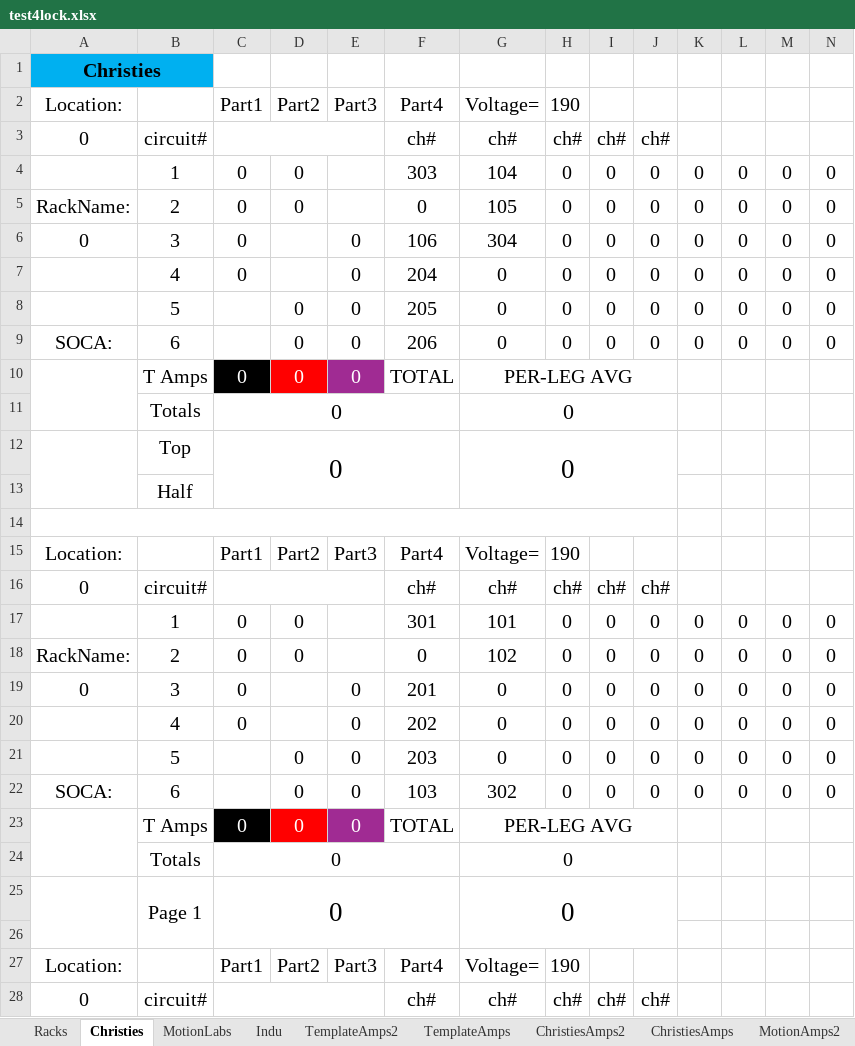
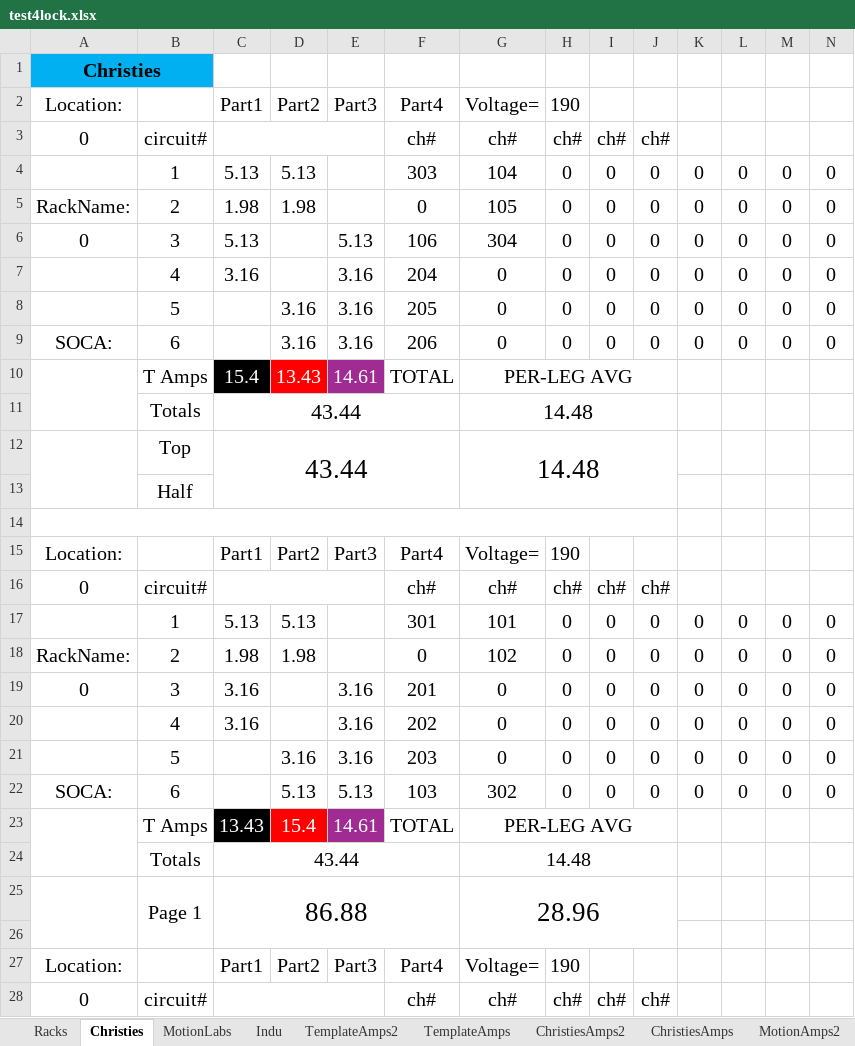
Before and after one commit to ispeedyg/AmpSheetMain, an Excel workbook: test4lock.xlsx, sheet Christies, drawn as a sheet; only a part is shown; values as stored, in another font and other column widths than the file's, no borders; removed rows and columns are numbered as before the commit, all else as after; rows hold the shown columns only; the diff covers the shown part only; the diff names each change by its address in the sheet, - before the commit and + after, or states it on an @@ line.

```diff
--- a/test4lock.xlsx (sheet Christies)
+++ b/test4lock.xlsx (sheet Christies)
-C4: 0
+C4: 5.13
-D4: 0
+D4: 5.13
-C5: 0
+C5: 1.98
-D5: 0
+D5: 1.98
-C6: 0
+C6: 5.13
-E6: 0
+E6: 5.13
-C7: 0
+C7: 3.16
-E7:E9: 0
+E7:E9: 3.16
-D8:D9: 0
+D8:D9: 3.16
-C10: 0
+C10: 15.4
-D10: 0
+D10: 13.43
-E10: 0
+E10: 14.61
-row 11:  | Totals | 0 |  |  |  | 0
-row 12:  | Top | 0 |  |  |  | 0
+row 11:  | Totals | 43.44 |  |  |  | 14.48
+row 12:  | Top | 43.44 |  |  |  | 14.48
-C17: 0
+C17: 5.13
-D17: 0
+D17: 5.13
-C18: 0
+C18: 1.98
-D18: 0
+D18: 1.98
-C19:C20: 0
+C19:C20: 3.16
-E19:E21: 0
+E19:E21: 3.16
-D21: 0
+D21: 3.16
-D22: 0
+D22: 5.13
-E22: 0
+E22: 5.13
-C23: 0
+C23: 13.43
-D23: 0
+D23: 15.4
-E23: 0
+E23: 14.61
-row 24:  | Totals | 0 |  |  |  | 0
-row 25:  | Page 1 | 0 |  |  |  | 0
+row 24:  | Totals | 43.44 |  |  |  | 14.48
+row 25:  | Page 1 | 86.88 |  |  |  | 28.96
```
Also changed, not shown: 13 added rows, 13 removed rows and 90 edited cells elsewhere in this sheet, sheet MotionLabs, sheet Indu, sheet Racks, sheet Phases, test4lockMaster.xlsx.
